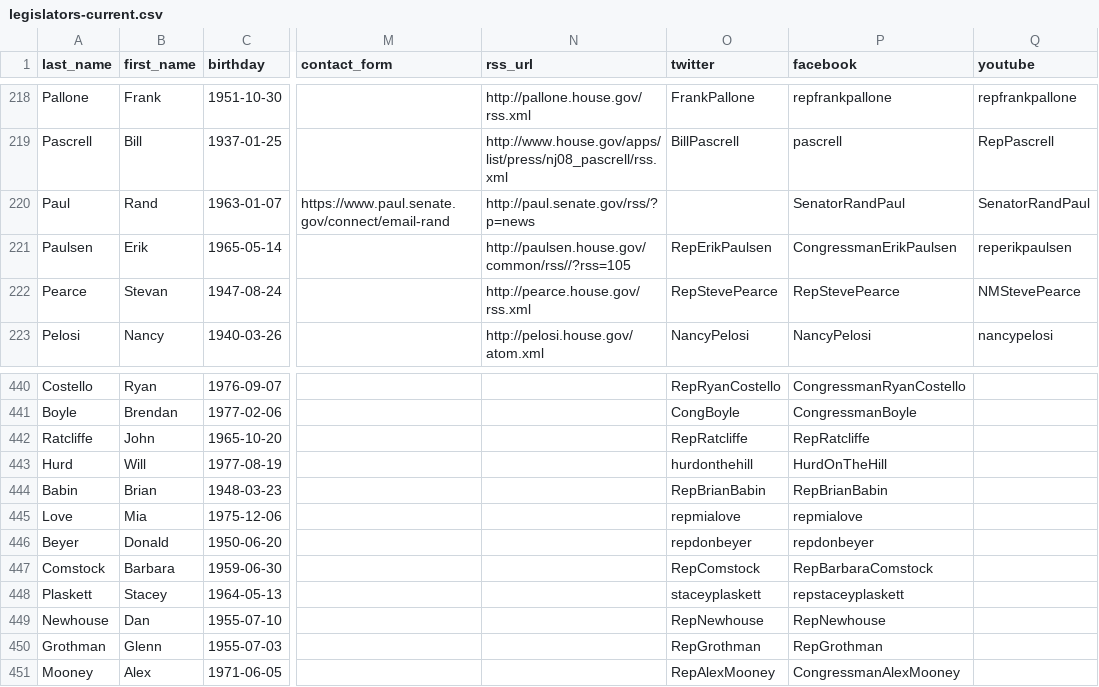
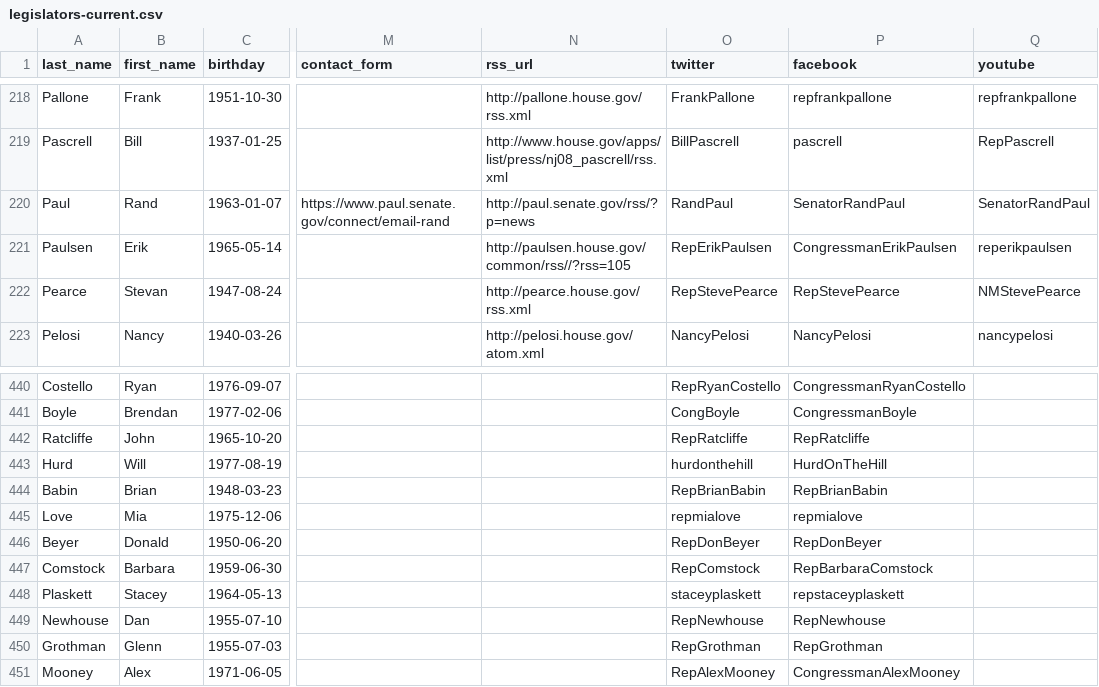
Before and after one commit to unitedstates/congress-legislators, a CSV file: legislators-current.csv, drawn as a sheet; only a part is shown, gaps mark what is left out; the diff names each change by its address in the sheet, - before the commit and + after, or states it on an @@ line.

```diff
--- a/legislators-current.csv
+++ b/legislators-current.csv
-O220 (twitter): (empty)
+O220 (twitter): RandPaul
-O446 (twitter): repdonbeyer
+O446 (twitter): RepDonBeyer
-P446 (facebook): repdonbeyer
+P446 (facebook): RepDonBeyer
```
Also changed, not shown: 2 other files.
